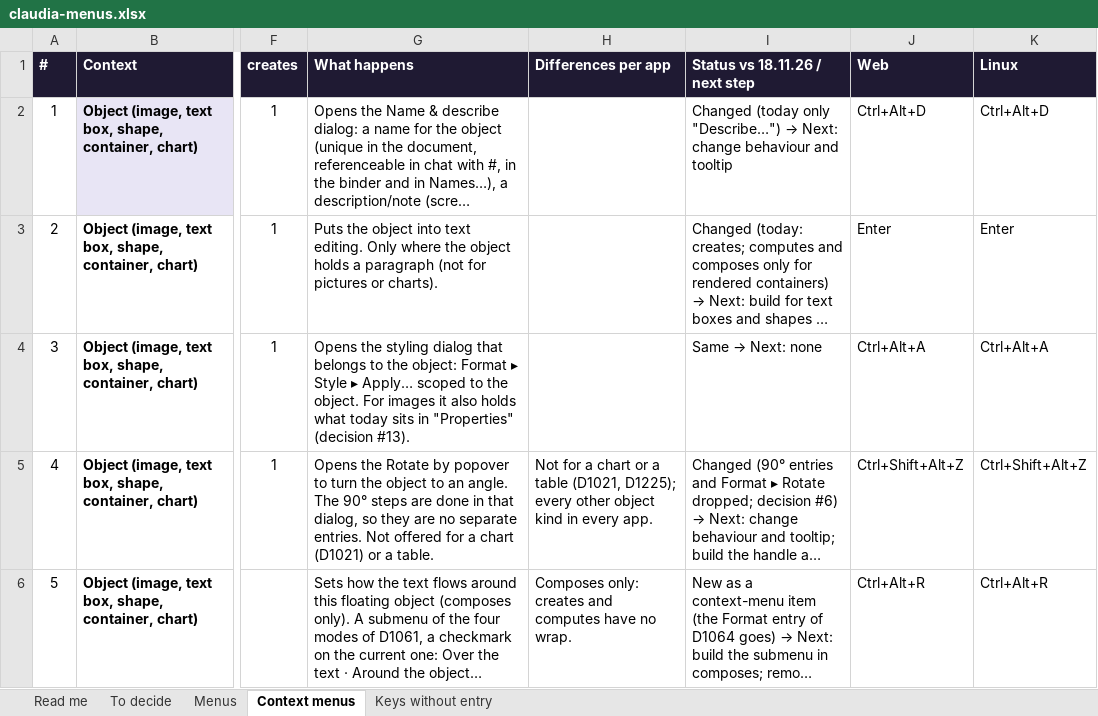
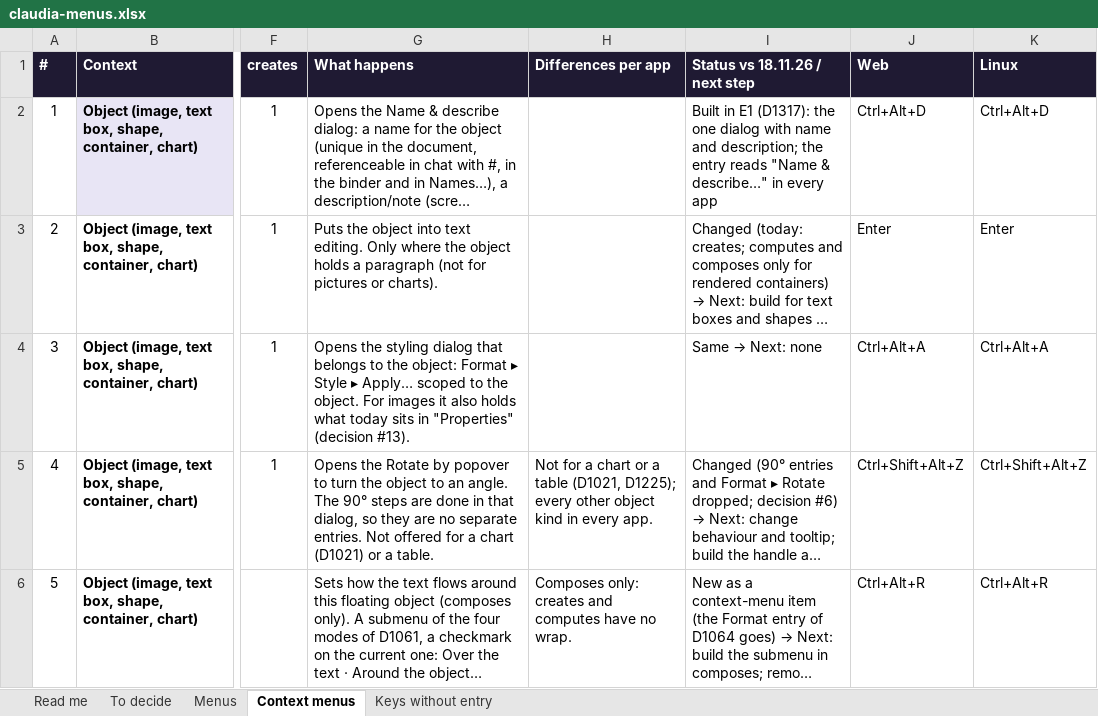
Before and after one commit to claudiaoffice/claudia, an Excel workbook: claudiaoffice-log/notes/claudia-menus.xlsx, sheet Context menus, drawn as a sheet; only a part is shown, gaps mark what is left out; long unchanged cells end in …; values as stored, in another font and other column widths than the file's, no borders; conditional formats not drawn; the diff names each change by its address in the sheet, - before the commit and + after, or states it on an @@ line.

```diff
--- a/claudiaoffice-log/notes/claudia-menus.xlsx (sheet Context menus)
+++ b/claudiaoffice-log/notes/claudia-menus.xlsx (sheet Context menus)
@@ I2 (Status vs 18.11.26 / next step): Changed (today only "Describe…") → Next: change behaviour and tooltip → Built in E1 (D1317): the one dialog with name and description; the entry reads "Name & describe…" in every app @@
```
Also changed, not shown: sheet Menus, sheet Read me, 5 other files.
